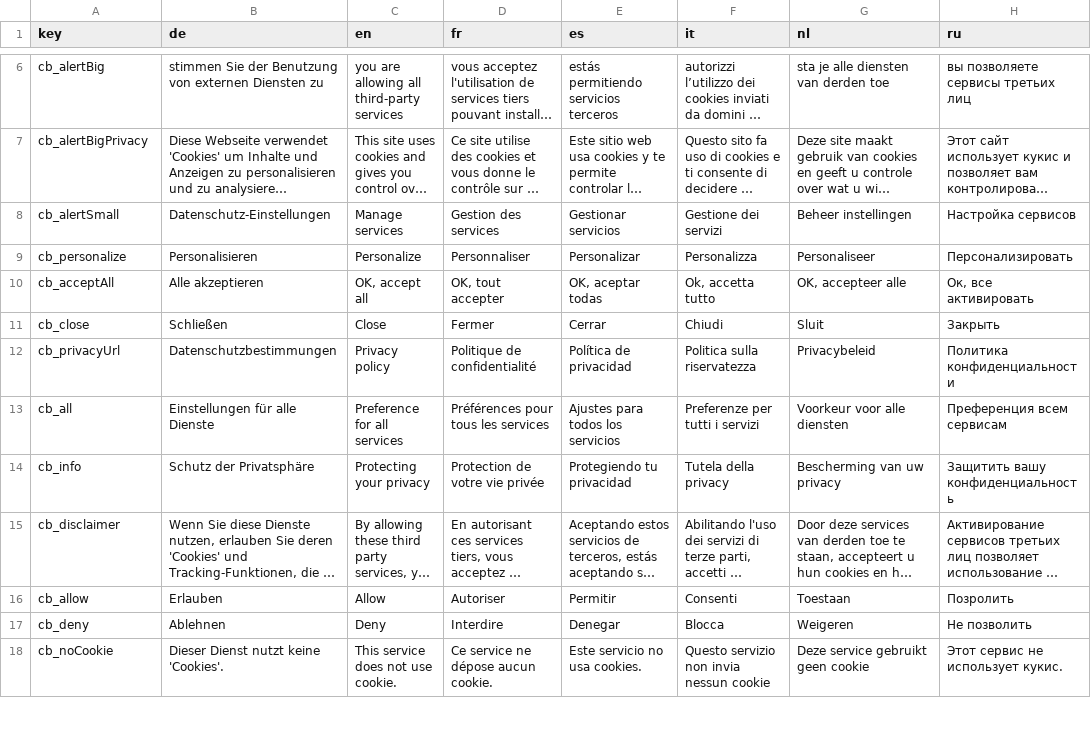
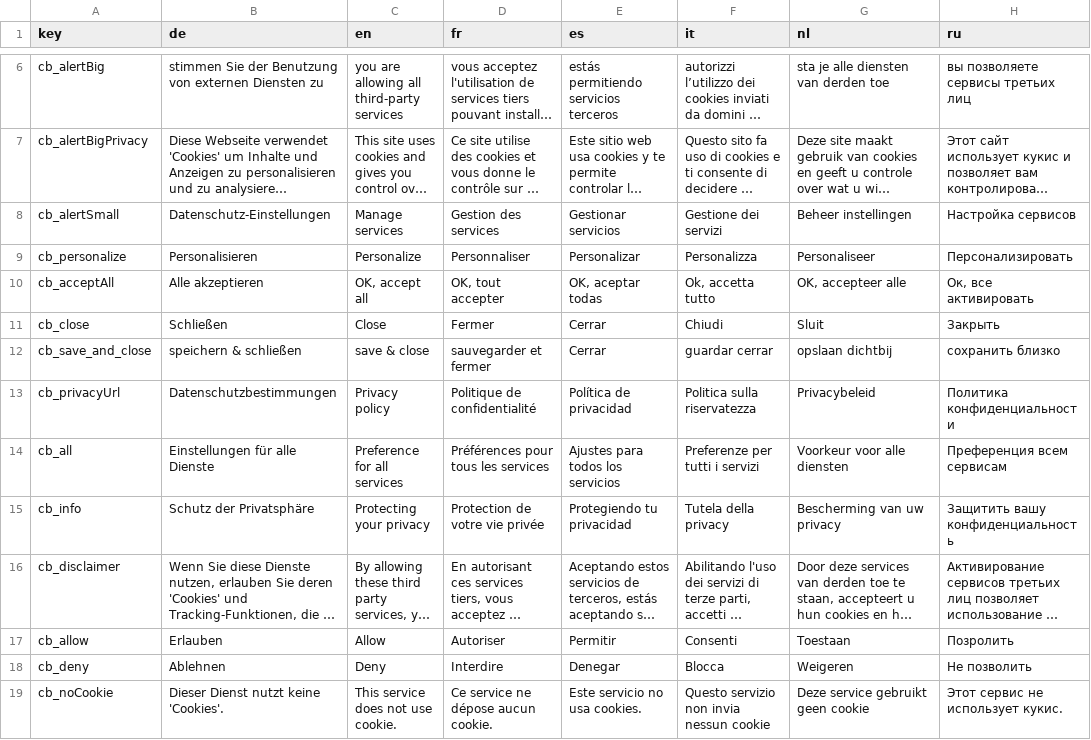
Before and after one commit to manbuv/cookiebundle, a CSV file: src/CookieBundle/Resources/translation/cb-translations.csv, drawn as a sheet; only a part is shown, gaps mark what is left out; long unchanged cells end in ….

```diff
--- a/src/CookieBundle/Resources/translation/cb-translations.csv
+++ b/src/CookieBundle/Resources/translation/cb-translations.csv
@@ -11,2 +11,3 @@ cb_acceptAll;Alle akzeptieren;OK, accept all;OK, tout accepter;OK, aceptar todas
 cb_close;Schließen;Close;Fermer;Cerrar;Chiudi;Sluit;Закрыть
+cb_save_and_close;speichern & schließen;save & close;sauvegarder et fermer;Cerrar;guardar cerrar;opslaan dichtbij;сохранить близко
 cb_privacyUrl;Datenschutzbestimmungen;Privacy policy;Politique de confidentialité;Política de privacidad;Politica sulla riservatezza;Privacybeleid;Политика конфиденциальности
```
Also changed, not shown: 8 other files.
